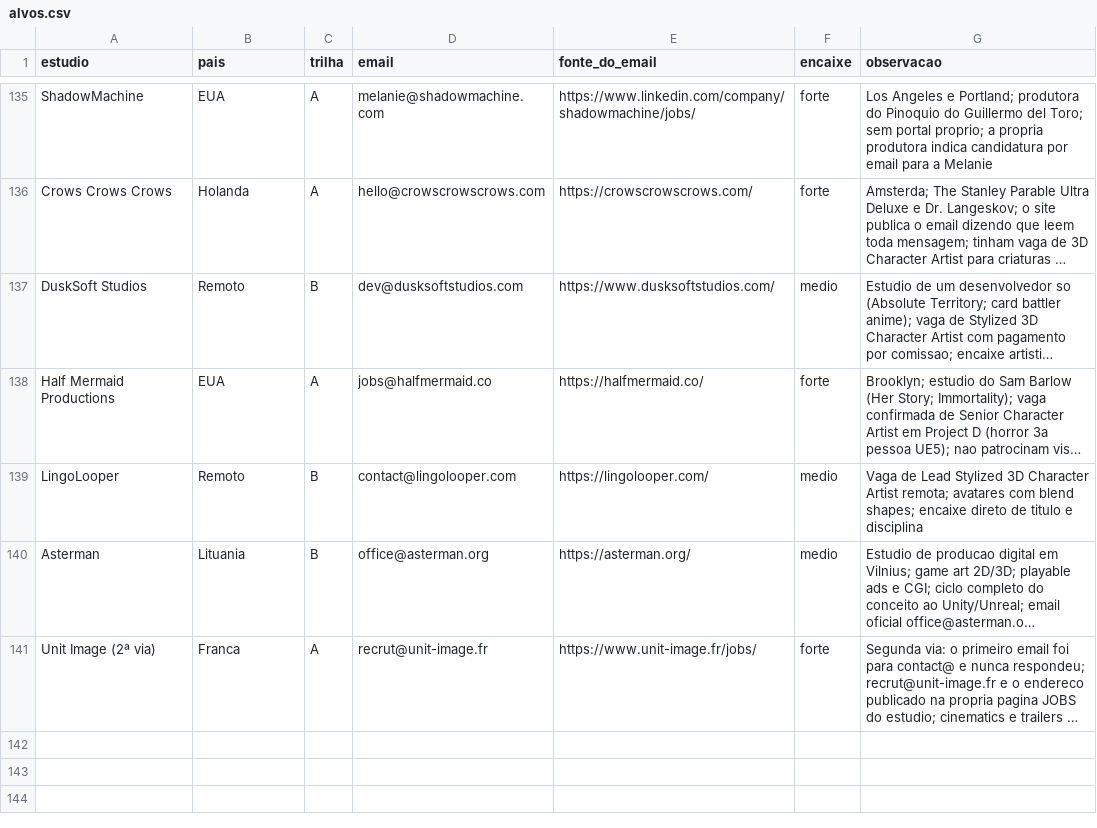
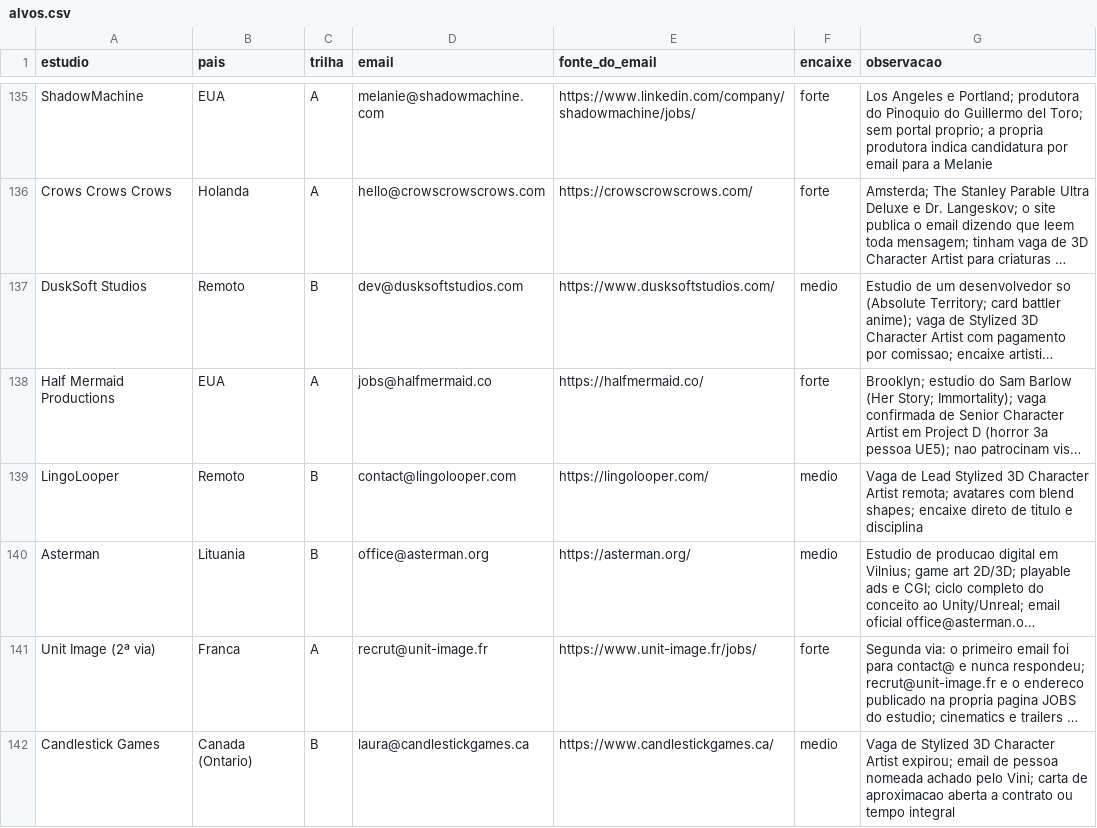
Before and after one commit to vinicavalcntiart/workbenchMA, a CSV file: alvos.csv, drawn as a sheet; only a part is shown, gaps mark what is left out; long unchanged cells end in …; the diff names each change by its address in the sheet, - before the commit and + after, or states it on an @@ line.

```diff
--- a/alvos.csv
+++ b/alvos.csv
+row 142: Candlestick Games | Canada (Ontario) | B | laura@candlestickgames.ca | https://www.candlestickgames.ca/ | medio | Vaga de Stylized 3D Character Artist expirou; email de pessoa nomeada achado pelo Vini; carta de aproximacao aberta a contrato ou tempo integral
```
Also changed, not shown: automacao/processados.csv, 3 other files.
